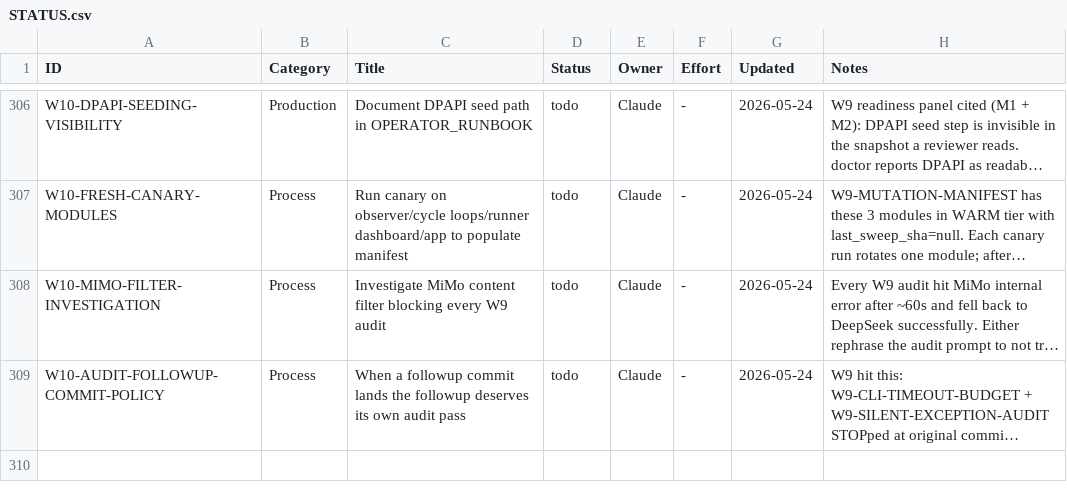
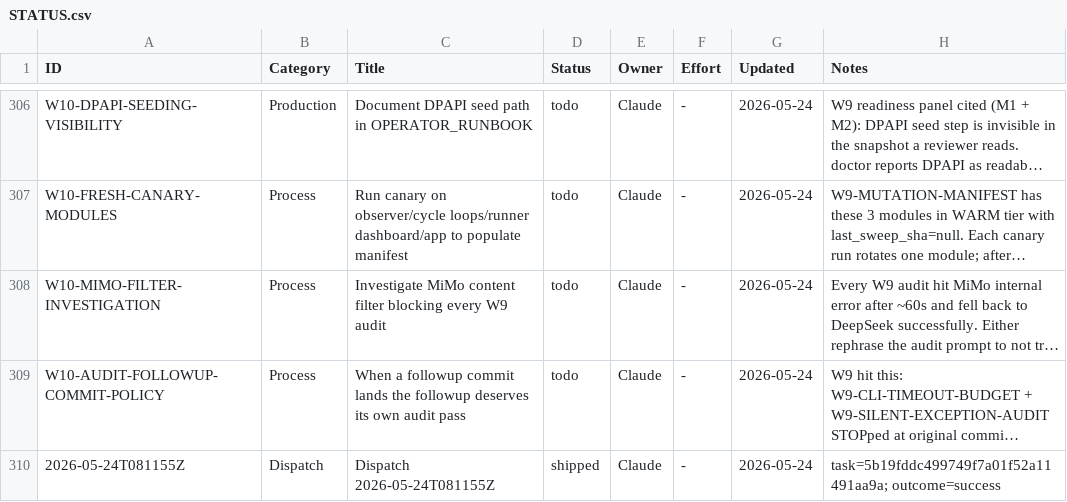
Before and after one commit to xaxiuegg/xaxiu-harness, a CSV file: coord/STATUS.csv, drawn as a sheet; only a part is shown, gaps mark what is left out; long unchanged cells end in …; the diff names each change by its address in the sheet, - before the commit and + after, or states it on an @@ line.

```diff
--- a/coord/STATUS.csv
+++ b/coord/STATUS.csv
+row 310: 2026-05-24T081155Z | Dispatch | Dispatch 2026-05-24T081155Z | shipped | Claude | - | 2026-05-24 | task=5b19fddc499749f7a01f52a11491aa9a; outcome=success
```
Also changed, not shown: 5 other files.
